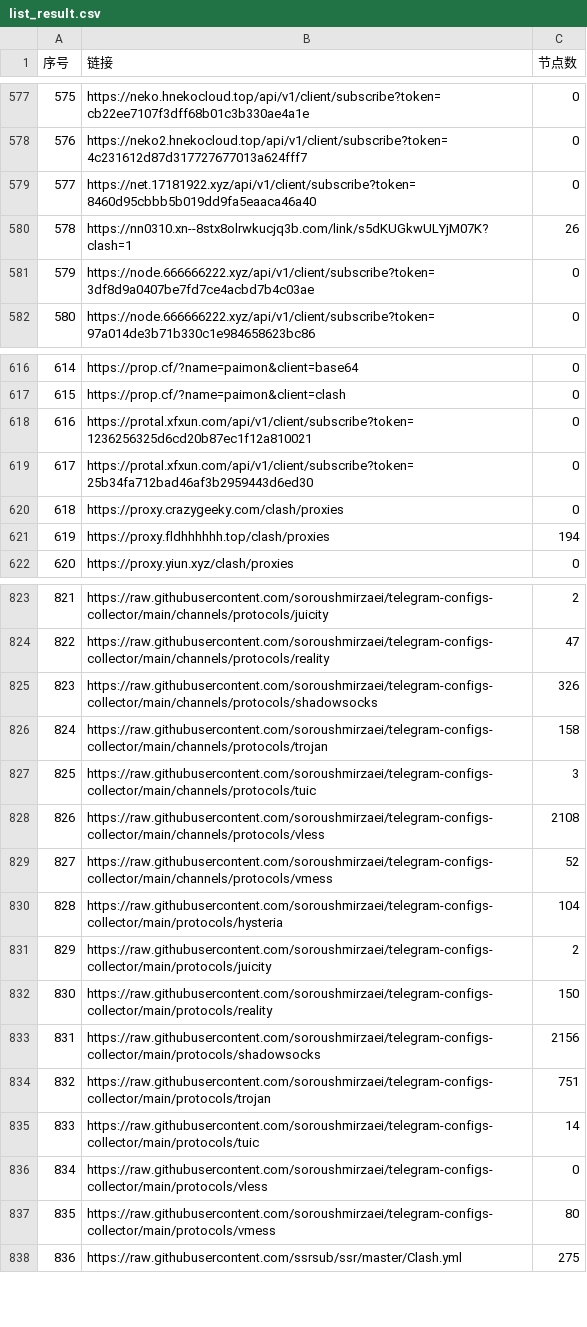
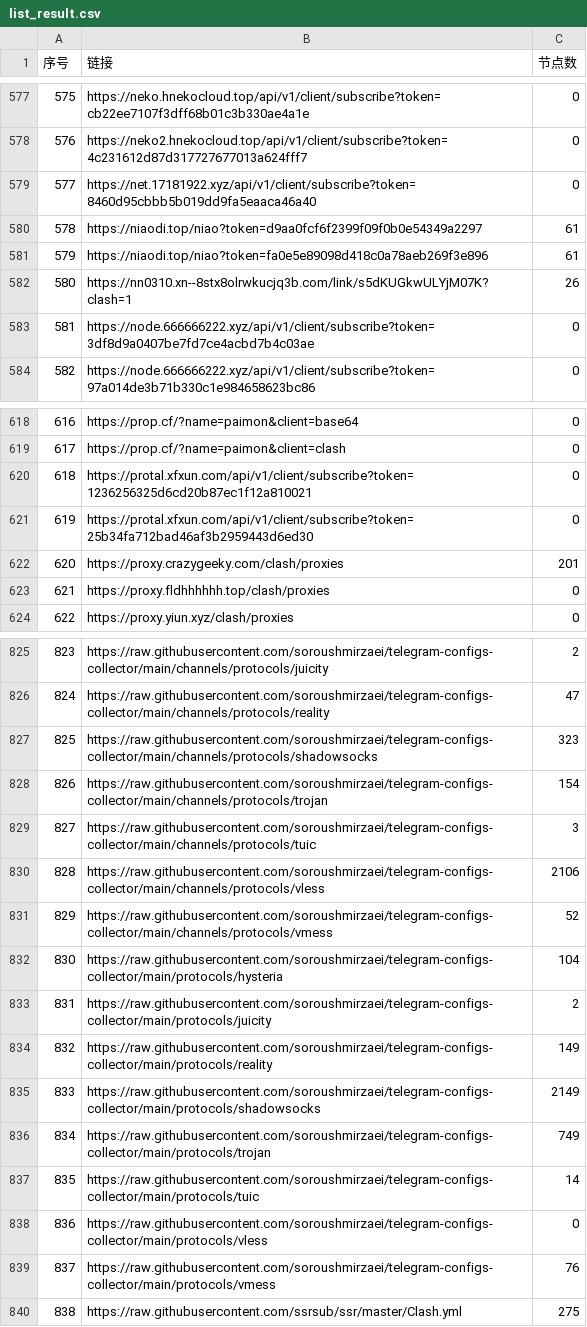
Before and after one commit to GameAutoScript/NiceVPN, a CSV file: utils/merge/list_result.csv, drawn as a sheet; only a part is shown, gaps mark what is left out; addresses are those after the commit; the diff covers the shown part only; the diff names each change by its address in the sheet, - before the commit and + after, or states it on an @@ line.

```diff
--- a/utils/merge/list_result.csv
+++ b/utils/merge/list_result.csv
+row 580: 578 | https://niaodi.top/niao?token=d9aa0fcf6f2399f09f0b0e54349a2297 | 61
+row 581: 579 | https://niaodi.top/niao?token=fa0e5e89098d418c0a78aeb269f3e896 | 61
@@ column A (序号) renumbered between rows 582 and 1189 @@
-C622 (节点数): 0
+C622 (节点数): 201
-C623 (节点数): 194
+C623 (节点数): 0
-C827 (节点数): 326
+C827 (节点数): 323
-C828 (节点数): 158
+C828 (节点数): 154
-C830 (节点数): 2108
+C830 (节点数): 2106
-C834 (节点数): 150
+C834 (节点数): 149
-C835 (节点数): 2156
+C835 (节点数): 2149
-C836 (节点数): 751
+C836 (节点数): 749
-C839 (节点数): 80
+C839 (节点数): 76
```
Also changed, not shown: 42 edited cells elsewhere in this file, 13 other files.
